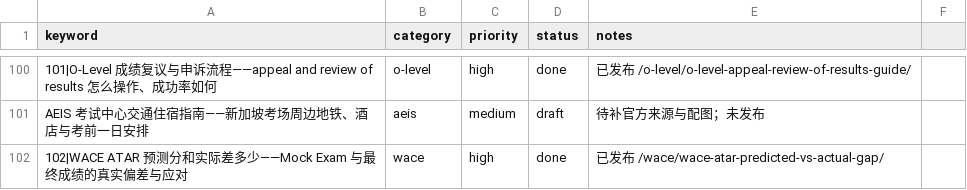
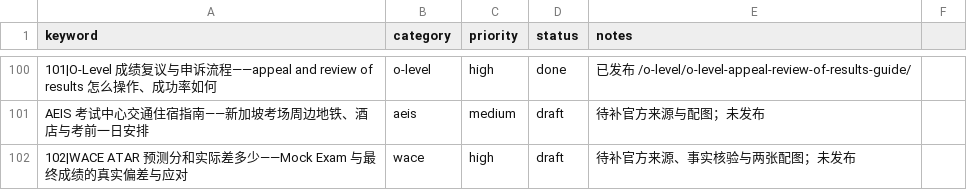
Before and after one commit to wysin808-dot/seda-website, a CSV file: content/keyword-queue.csv, drawn as a sheet; only a part is shown, gaps mark what is left out; the diff names each change by its address in the sheet, - before the commit and + after, or states it on an @@ line.

Commit message:
fix: block Baidu push and unverified WACE article

```diff
--- a/content/keyword-queue.csv
+++ b/content/keyword-queue.csv
-D102 (status): done
+D102 (status): draft
-E102 (notes): 已发布 /wace/wace-atar-predicted-vs-actual-gap/
+E102 (notes): 待补官方来源、事实核验与两张配图；未发布
```
Also changed, not shown: 5 other files.
